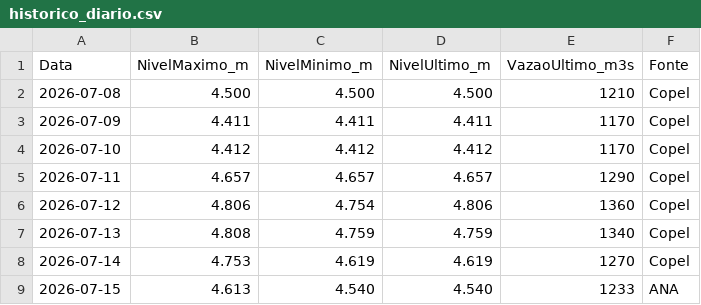
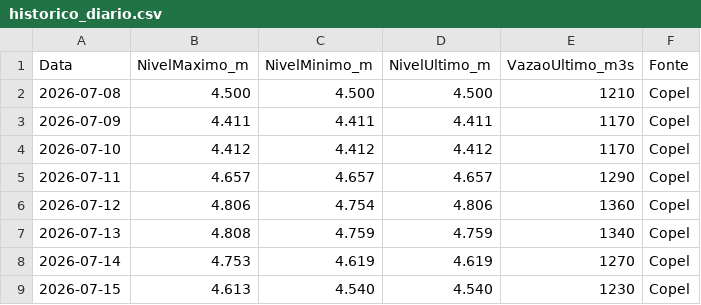
Before and after one commit to thiagoiwanko/rioiguacu, a CSV file: historico_diario.csv, drawn as a sheet.

```diff
--- a/historico_diario.csv
+++ b/historico_diario.csv
@@ -8,2 +8,2 @@ Data;NivelMaximo_m;NivelMinimo_m;NivelUltimo_m;VazaoUltimo_m3s;Fonte
 2026-07-14;4.753;4.619;4.619;1270;Copel
-2026-07-15;4.613;4.540;4.540;1233;ANA
+2026-07-15;4.613;4.540;4.540;1230;Copel
```
Also changed, not shown: 2 other files.
